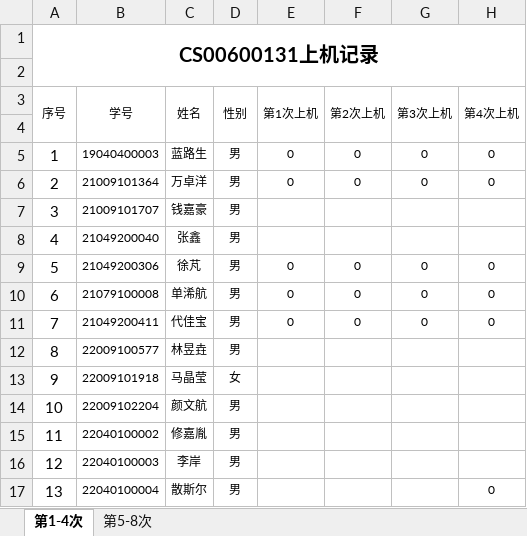
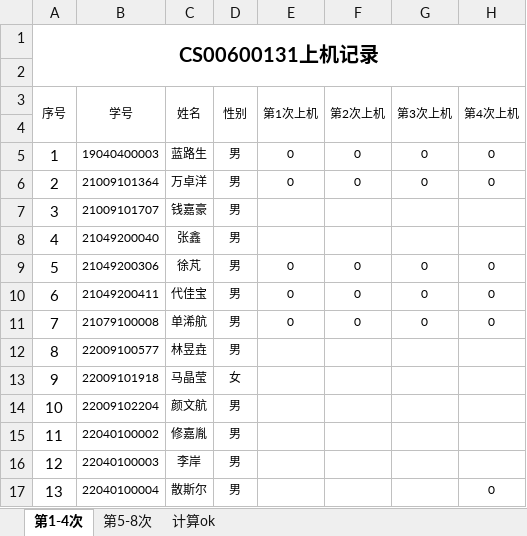
Before and after one commit to jtrfid/C-Program, an Excel workbook: 2022/上机/CS00600131上机记录.xlsx, sheet 第1-4次, drawn as a sheet; only a part is shown; values as stored, in another font and other column widths than the file's, no borders; the diff names each change by its address in the sheet, - before the commit and + after, or states it on an @@ line.

```diff
--- a/2022/上机/CS00600131上机记录.xlsx (sheet 第1-4次)
+++ b/2022/上机/CS00600131上机记录.xlsx (sheet 第1-4次)
+sheet tab: 计算ok
-B10 (学号): 21079100008
+B10 (学号): 21049200411
-C10 (姓名): 单浠航
+C10 (姓名): 代佳宝
-B11 (学号): 21049200411
+B11 (学号): 21079100008
-C11 (姓名): 代佳宝
+C11 (姓名): 单浠航
```
Also changed, not shown: sheet 第5-8次, 2022/上机/CS00600307上机记录.xlsx, 25 other files.
